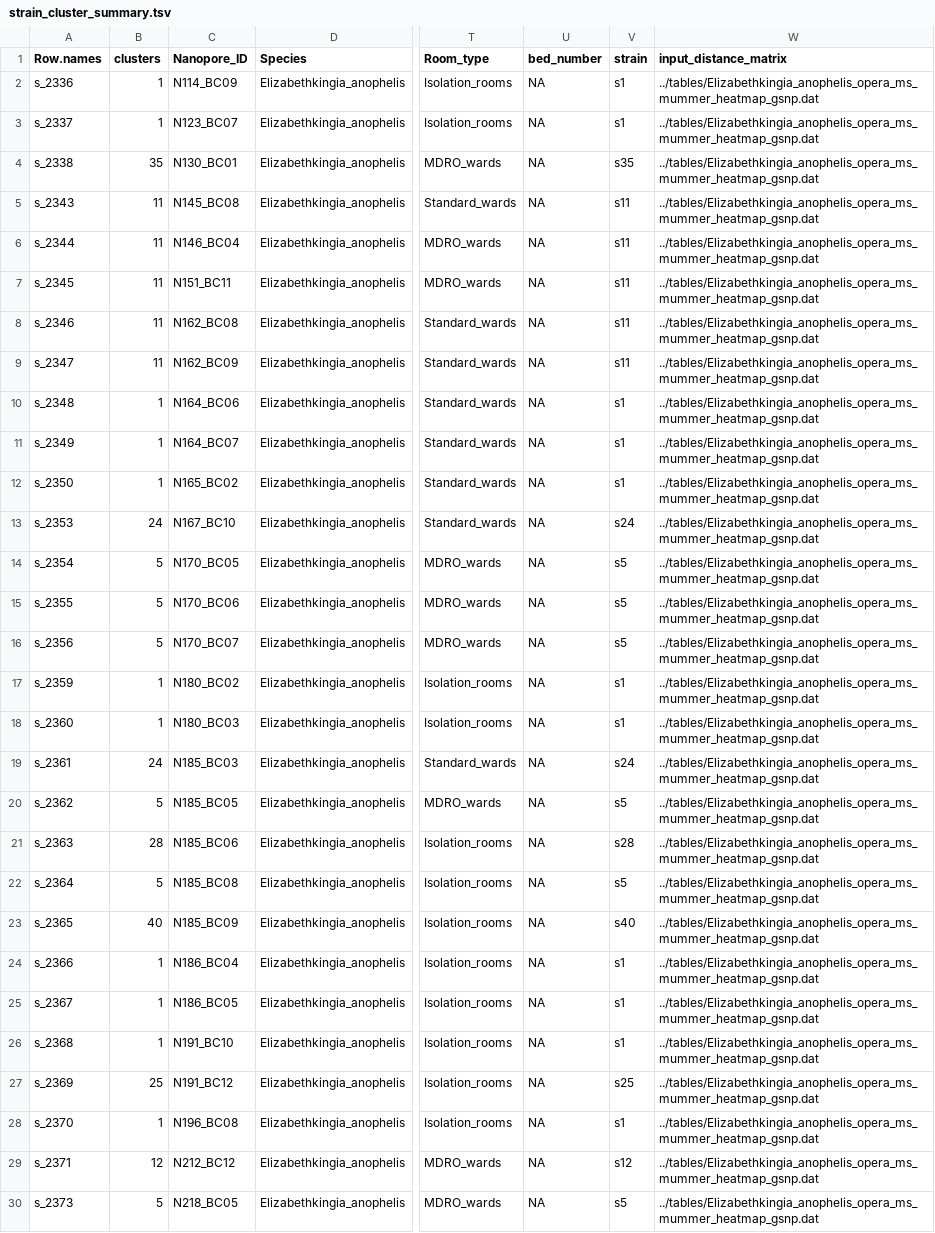
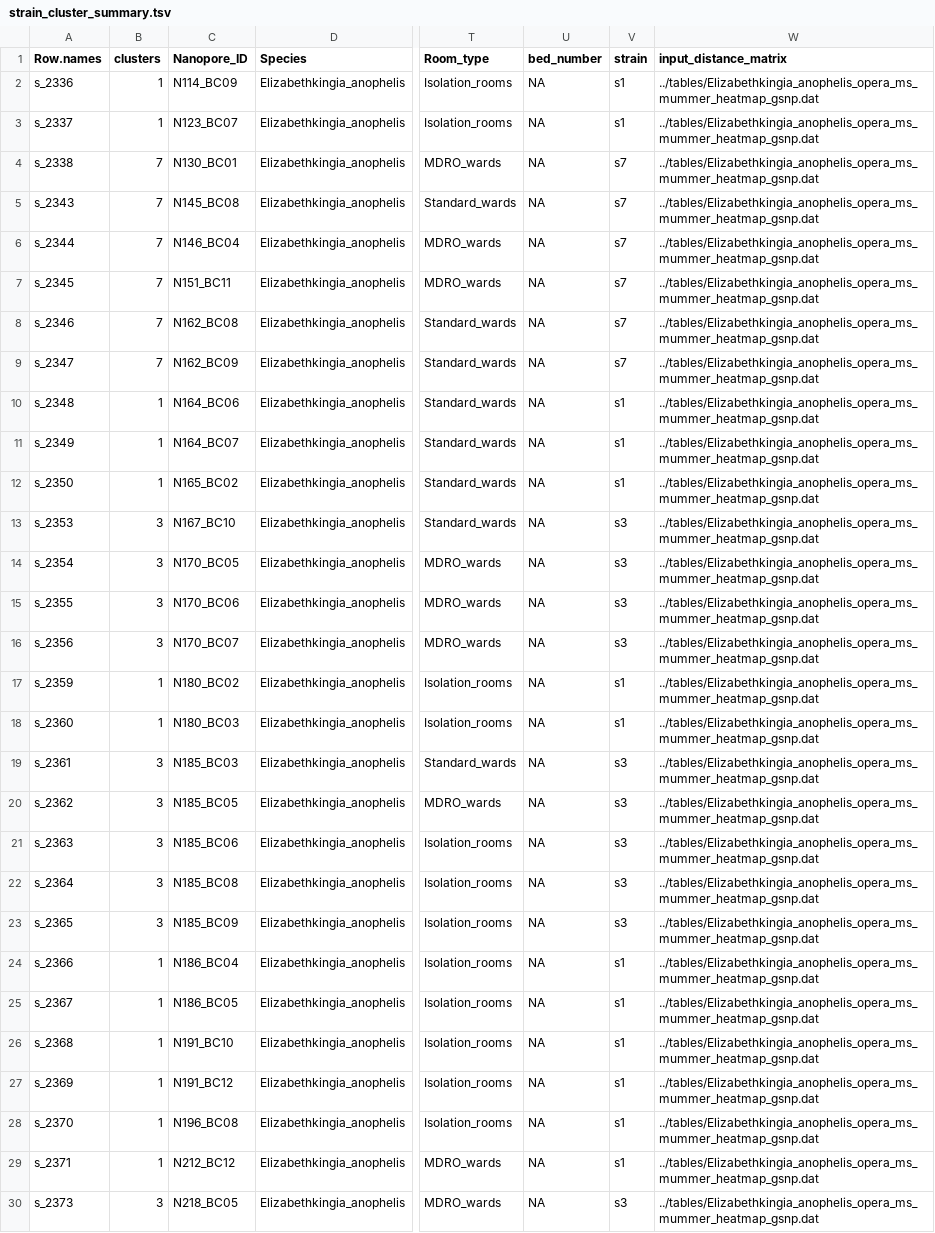
Before and after one commit to lch14forever/hospital_microbiome, a TSV file: output_tables/strain_cluster_summary.tsv, drawn as a sheet; only a part is shown, gaps mark what is left out; the diff covers the shown part only; the diff names each change by its address in the sheet, - before the commit and + after, or states it on an @@ line.

```diff
--- a/output_tables/strain_cluster_summary.tsv
+++ b/output_tables/strain_cluster_summary.tsv
-B4 (clusters): 35
+B4 (clusters): 7
-V4 (strain): s35
+V4 (strain): s7
-B5:B9 (clusters): 11
+B5:B9 (clusters): 7
-V5:V9 (strain): s11
+V5:V9 (strain): s7
-B13 (clusters): 24
+B13 (clusters): 3
-V13 (strain): s24
+V13 (strain): s3
-B14:B16 (clusters): 5
+B14:B16 (clusters): 3
-V14:V16 (strain): s5
+V14:V16 (strain): s3
-B19 (clusters): 24
+B19 (clusters): 3
-V19 (strain): s24
+V19 (strain): s3
-B20 (clusters): 5
+B20 (clusters): 3
-V20 (strain): s5
+V20 (strain): s3
-B21 (clusters): 28
+B21 (clusters): 3
-V21 (strain): s28
+V21 (strain): s3
-B22 (clusters): 5
+B22 (clusters): 3
-V22 (strain): s5
+V22 (strain): s3
-B23 (clusters): 40
+B23 (clusters): 3
-V23 (strain): s40
+V23 (strain): s3
-B27 (clusters): 25
+B27 (clusters): 1
-V27 (strain): s25
+V27 (strain): s1
-B29 (clusters): 12
+B29 (clusters): 1
-V29 (strain): s12
+V29 (strain): s1
-B30 (clusters): 5
+B30 (clusters): 3
-V30 (strain): s5
+V30 (strain): s3
```
Also changed, not shown: 4 edited cells elsewhere in this file, output_tables/merged_assembly_metadata.tsv, 4 other files.
